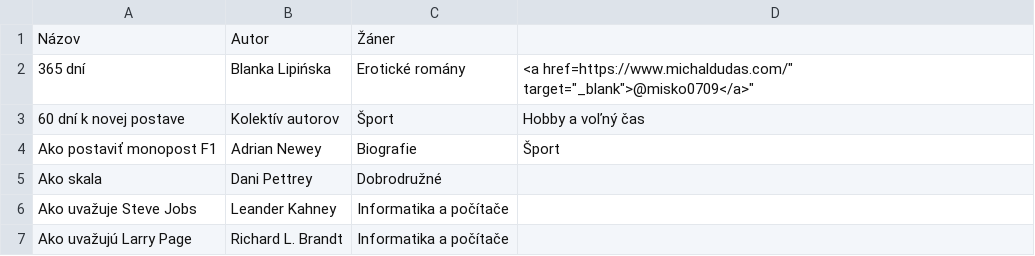
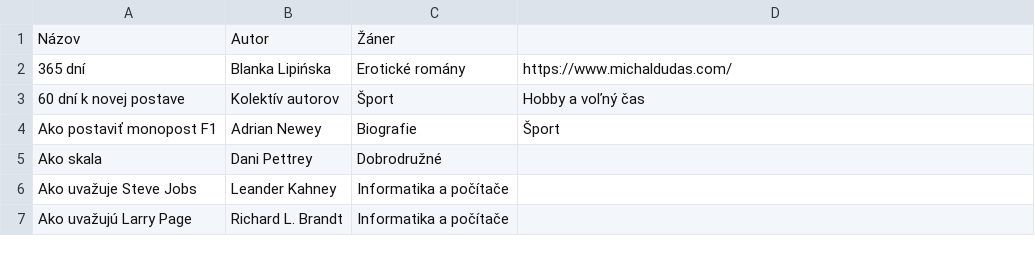
Before and after one commit to misko0709/misko0709.github.io, a CSV file: data/kniznica.csv, drawn as a sheet; only a part is shown.

Commit message:
Update kniznica.csv

```diff
--- a/data/kniznica.csv
+++ b/data/kniznica.csv
@@ -1,3 +1,3 @@
 Názov,Autor,Žáner,
-365 dní,Blanka Lipińska,Erotické romány ,"<a href="https://www.michaldudas.com/" target="_blank">@misko0709</a>"
+365 dní,Blanka Lipińska,Erotické romány ,https://www.michaldudas.com/
 60 dní k novej postave,Kolektív autorov,Šport,Hobby a voľný čas
```
